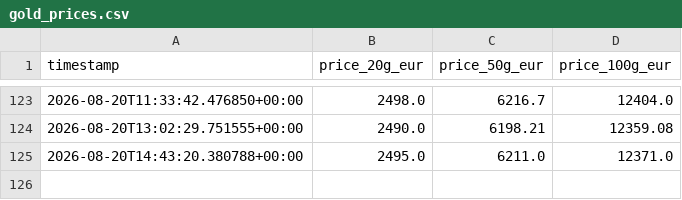
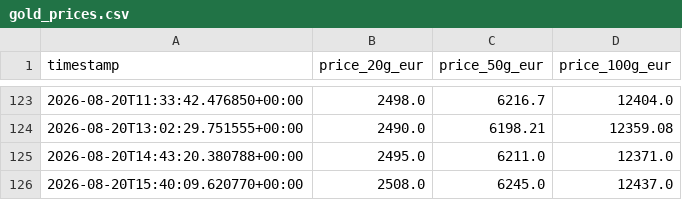
Before and after one commit to ShabazAfraj/gold-price-tracker, a CSV file: gold_prices.csv, drawn as a sheet; only a part is shown, gaps mark what is left out.

```diff
--- a/gold_prices.csv
+++ b/gold_prices.csv
@@ -125 +125,2 @@ timestamp,price_20g_eur,price_50g_eur,price_100g_eur
 2026-08-20T14:43:20.380788+00:00,2495.0,6211.0,12371.0
+2026-08-20T15:40:09.620770+00:00,2508.0,6245.0,12437.0
```
